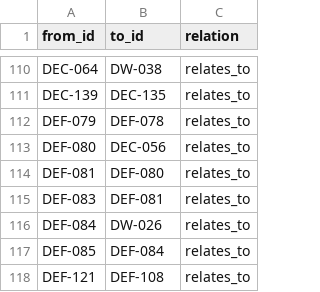
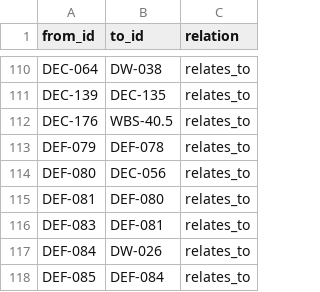
Before and after one commit to A-H-911/acmp, a CSV file: tamheed-package/csv/trace_edges.csv, drawn as a sheet; only a part is shown, gaps mark what is left out; the shorter side is filled out with more unchanged rows.

```diff
--- a/tamheed-package/csv/trace_edges.csv
+++ b/tamheed-package/csv/trace_edges.csv
@@ -111,2 +111,3 @@ DEC-064,DW-038,relates_to
 DEC-139,DEC-135,relates_to
+DEC-176,WBS-40.5,relates_to
 DEF-079,DEF-078,relates_to
```
Also changed, not shown: tamheed-package/csv/decisions.csv, tamheed-package/csv/wbs_items.csv, 8 other files.
